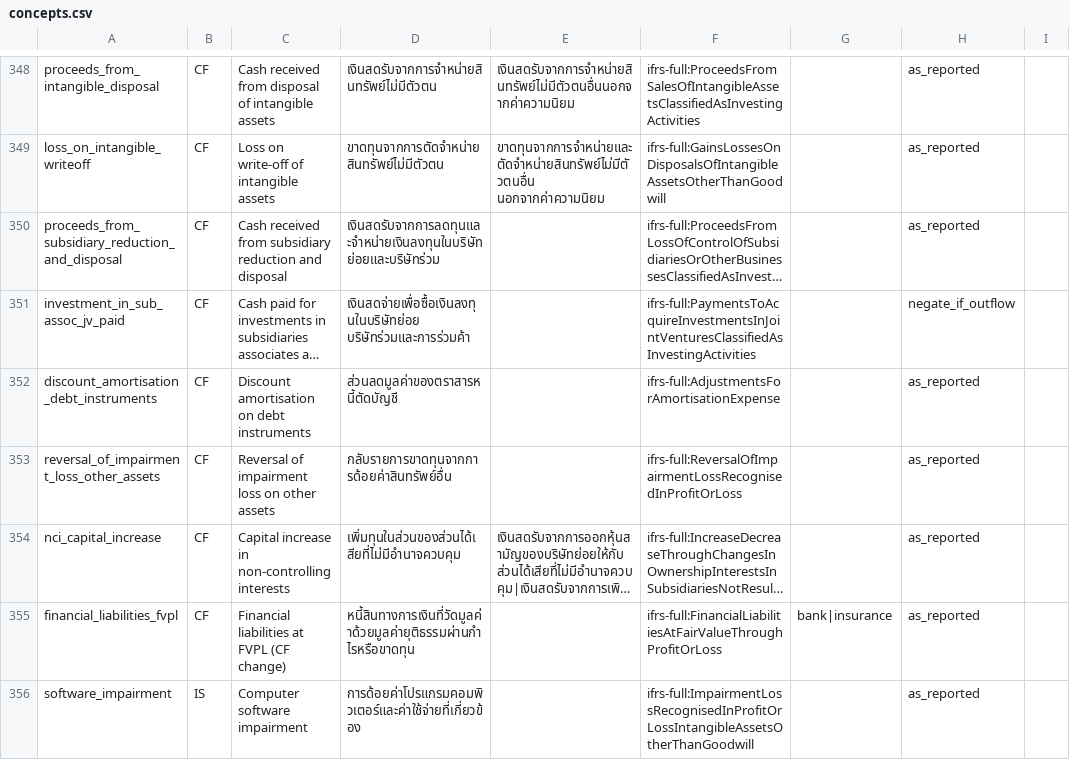
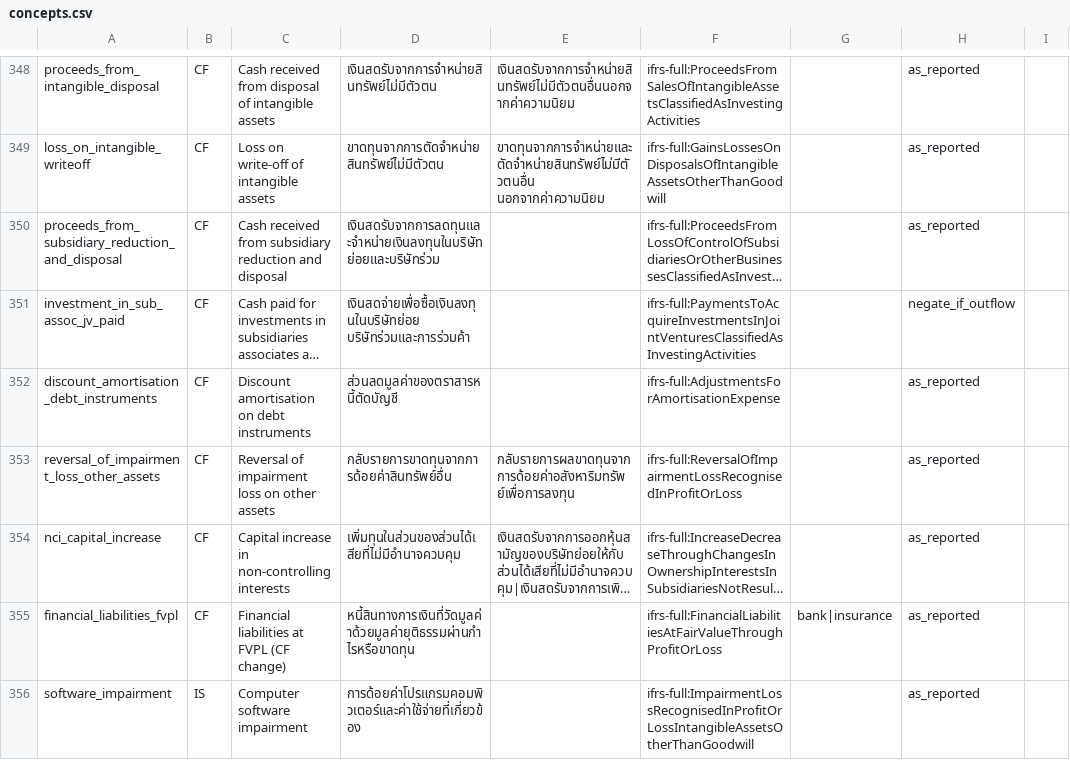
Before and after one commit to ninyawee/thaifin, a CSV file: data/concepts.csv, drawn as a sheet; only a part is shown, gaps mark what is left out; long unchanged cells end in …; the diff covers the shown part only; the diff names each change by its address in the sheet, - before the commit and + after, or states it on an @@ line.

```diff
--- a/data/concepts.csv
+++ b/data/concepts.csv
-E353: (empty)
+E353: กลับรายการผลขาดทุนจากการด้อยค่าอสังหาริมทรัพย์เพื่อการลงทุน
```
Also changed, not shown: 1 added row and 18 edited cells elsewhere in this file.
